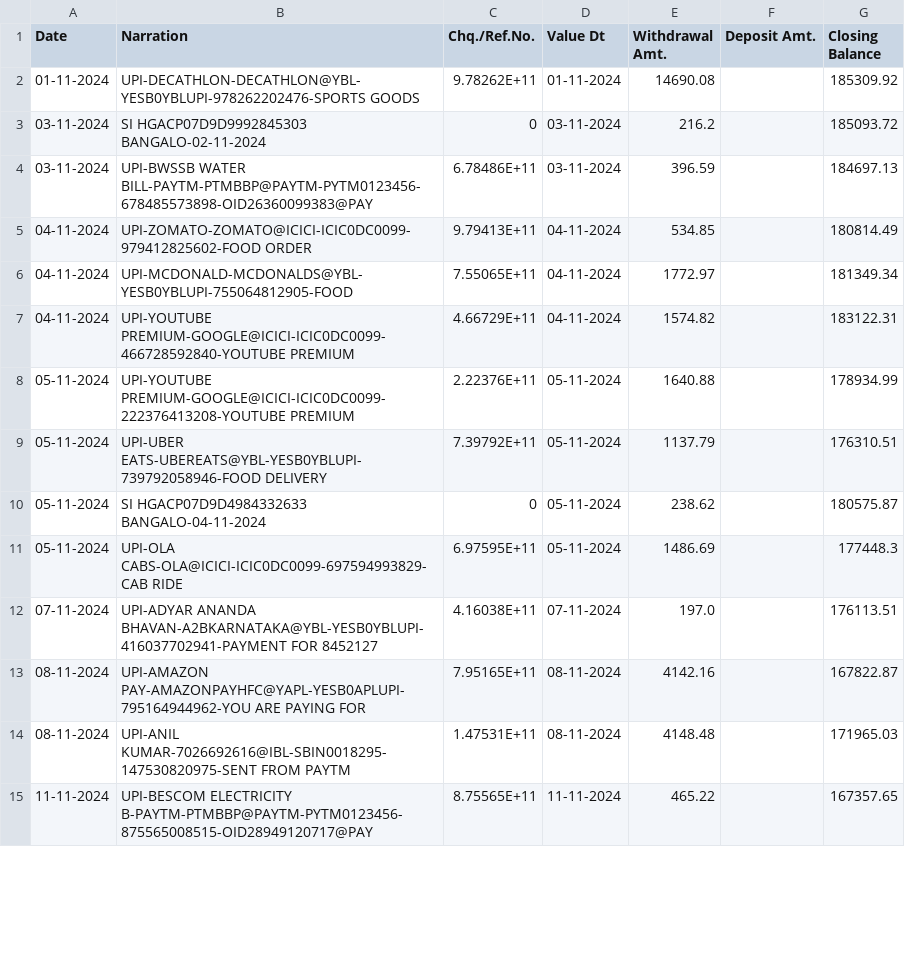
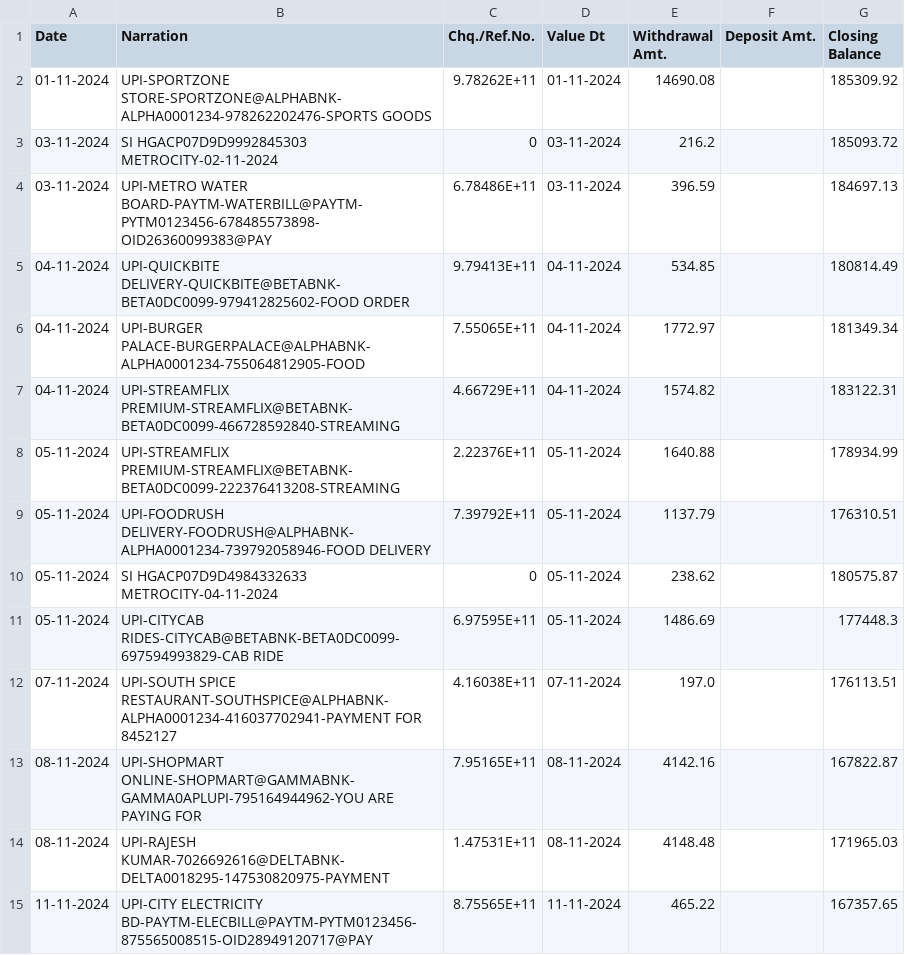
Before and after one commit to Balasubramaniamvenkat/expenses_tracker, a CSV file: sample_input/test_20251221_132158.csv, drawn as a sheet; only a part is shown; the diff covers the shown part only.

Commit message:
Replace all real references with fictional data in sample files and generator

```diff
--- a/sample_input/test_20251221_132158.csv
+++ b/sample_input/test_20251221_132158.csv
@@ -1,15 +1,15 @@
 Date,Narration,Chq./Ref.No.,Value Dt,Withdrawal Amt.,Deposit Amt.,Closing Balance
-01-11-2024,UPI-DECATHLON-DECATHLON@YBL-YESB0YBLUPI-978262202476-SPORTS GOODS,9.78262E+11,01-11-2024,14690.08,,185309.92
-03-11-2024,SI HGACP07D9D9992845303 BANGALO-02-11-2024,0,03-11-2024,216.2,,185093.72
-03-11-2024,UPI-BWSSB WATER BILL-PAYTM-PTMBBP@PAYTM-PYTM0123456-678485573898-OID26360099383@PAY,6.78486E+11,03-11-2024,396.59,,184697.13
-04-11-2024,UPI-ZOMATO-ZOMATO@ICICI-ICIC0DC0099-979412825602-FOOD ORDER,9.79413E+11,04-11-2024,534.85,,180814.49
-04-11-2024,UPI-MCDONALD-MCDONALDS@YBL-YESB0YBLUPI-755064812905-FOOD,7.55065E+11,04-11-2024,1772.97,,181349.34
-04-11-2024,UPI-YOUTUBE PREMIUM-GOOGLE@ICICI-ICIC0DC0099-466728592840-YOUTUBE PREMIUM,4.66729E+11,04-11-2024,1574.82,,183122.31
-05-11-2024,UPI-YOUTUBE PREMIUM-GOOGLE@ICICI-ICIC0DC0099-222376413208-YOUTUBE PREMIUM,2.22376E+11,05-11-2024,1640.88,,178934.99
-05-11-2024,UPI-UBER EATS-UBEREATS@YBL-YESB0YBLUPI-739792058946-FOOD DELIVERY,7.39792E+11,05-11-2024,1137.79,,176310.51
-05-11-2024,SI HGACP07D9D4984332633 BANGALO-04-11-2024,0,05-11-2024,238.62,,180575.87
-05-11-2024,UPI-OLA CABS-OLA@ICICI-ICIC0DC0099-697594993829-CAB RIDE,6.97595E+11,05-11-2024,1486.69,,177448.3
-07-11-2024,UPI-ADYAR ANANDA BHAVAN-A2BKARNATAKA@YBL-YESB0YBLUPI-416037702941-PAYMENT FOR 8452127,4.16038E+11,07-11-2024,197.0,,176113.51
-08-11-2024,UPI-AMAZON PAY-AMAZONPAYHFC@YAPL-YESB0APLUPI-795164944962-YOU ARE PAYING FOR,7.95165E+11,08-11-2024,4142.16,,167822.87
-08-11-2024,UPI-ANIL KUMAR-7026692616@IBL-SBIN0018295-147530820975-SENT FROM PAYTM,1.47531E+11,08-11-2024,4148.48,,171965.03
-11-11-2024,UPI-BESCOM ELECTRICITY B-PAYTM-PTMBBP@PAYTM-PYTM0123456-875565008515-OID28949120717@PAY,8.75565E+11,11-11-2024,465.22,,167357.65
+01-11-2024,UPI-SPORTZONE STORE-SPORTZONE@ALPHABNK-ALPHA0001234-978262202476-SPORTS GOODS,9.78262E+11,01-11-2024,14690.08,,185309.92
+03-11-2024,SI HGACP07D9D9992845303 METROCITY-02-11-2024,0,03-11-2024,216.2,,185093.72
+03-11-2024,UPI-METRO WATER BOARD-PAYTM-WATERBILL@PAYTM-PYTM0123456-678485573898-OID26360099383@PAY,6.78486E+11,03-11-2024,396.59,,184697.13
+04-11-2024,UPI-QUICKBITE DELIVERY-QUICKBITE@BETABNK-BETA0DC0099-979412825602-FOOD ORDER,9.79413E+11,04-11-2024,534.85,,180814.49
+04-11-2024,UPI-BURGER PALACE-BURGERPALACE@ALPHABNK-ALPHA0001234-755064812905-FOOD,7.55065E+11,04-11-2024,1772.97,,181349.34
+04-11-2024,UPI-STREAMFLIX PREMIUM-STREAMFLIX@BETABNK-BETA0DC0099-466728592840-STREAMING,4.66729E+11,04-11-2024,1574.82,,183122.31
+05-11-2024,UPI-STREAMFLIX PREMIUM-STREAMFLIX@BETABNK-BETA0DC0099-222376413208-STREAMING,2.22376E+11,05-11-2024,1640.88,,178934.99
+05-11-2024,UPI-FOODRUSH DELIVERY-FOODRUSH@ALPHABNK-ALPHA0001234-739792058946-FOOD DELIVERY,7.39792E+11,05-11-2024,1137.79,,176310.51
+05-11-2024,SI HGACP07D9D4984332633 METROCITY-04-11-2024,0,05-11-2024,238.62,,180575.87
+05-11-2024,UPI-CITYCAB RIDES-CITYCAB@BETABNK-BETA0DC0099-697594993829-CAB RIDE,6.97595E+11,05-11-2024,1486.69,,177448.3
+07-11-2024,UPI-SOUTH SPICE RESTAURANT-SOUTHSPICE@ALPHABNK-ALPHA0001234-416037702941-PAYMENT FOR 8452127,4.16038E+11,07-11-2024,197.0,,176113.51
+08-11-2024,UPI-SHOPMART ONLINE-SHOPMART@GAMMABNK-GAMMA0APLUPI-795164944962-YOU ARE PAYING FOR,7.95165E+11,08-11-2024,4142.16,,167822.87
+08-11-2024,UPI-RAJESH KUMAR-7026692616@DELTABNK-DELTA0018295-147530820975-PAYMENT,1.47531E+11,08-11-2024,4148.48,,171965.03
+11-11-2024,UPI-CITY ELECTRICITY BD-PAYTM-ELECBILL@PAYTM-PYTM0123456-875565008515-OID28949120717@PAY,8.75565E+11,11-11-2024,465.22,,167357.65
```
Also changed, not shown: 35 edited cells elsewhere in this file, 1 other file.
